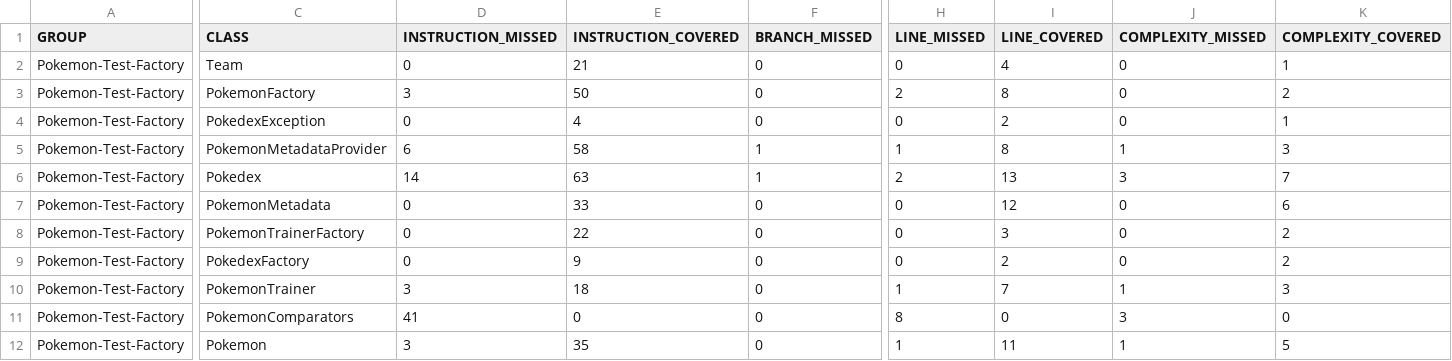
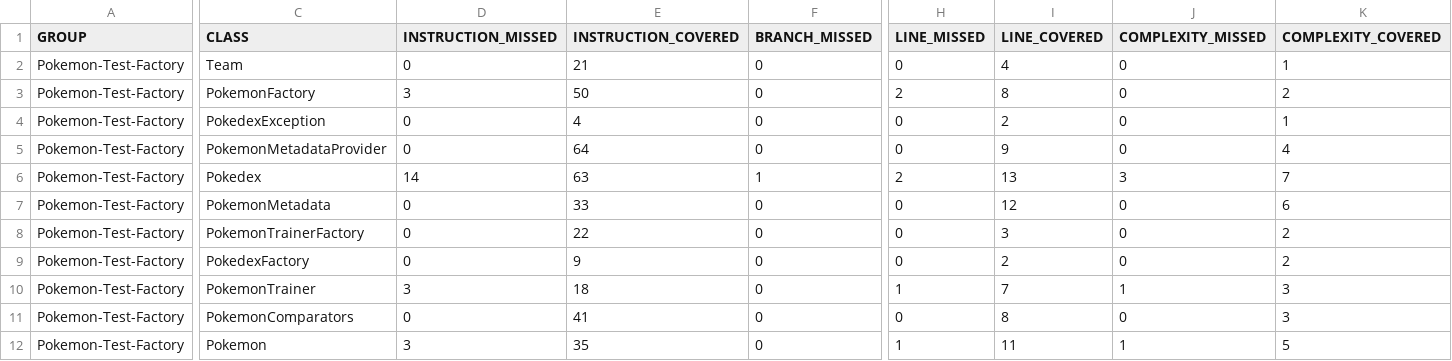
Before and after one commit to Mustapha-Kdb/ceri-m1-techniques-de-test, a CSV file: target/site/jacoco/jacoco.csv, drawn as a sheet; only a part is shown, gaps mark what is left out; the diff covers the shown part only; the diff names each change by its address in the sheet, - before the commit and + after, or states it on an @@ line.

```diff
--- a/target/site/jacoco/jacoco.csv
+++ b/target/site/jacoco/jacoco.csv
-D5 (INSTRUCTION_MISSED): 6
+D5 (INSTRUCTION_MISSED): 0
-E5 (INSTRUCTION_COVERED): 58
+E5 (INSTRUCTION_COVERED): 64
-F5 (BRANCH_MISSED): 1
+F5 (BRANCH_MISSED): 0
-H5 (LINE_MISSED): 1
+H5 (LINE_MISSED): 0
-I5 (LINE_COVERED): 8
+I5 (LINE_COVERED): 9
-J5 (COMPLEXITY_MISSED): 1
+J5 (COMPLEXITY_MISSED): 0
-K5 (COMPLEXITY_COVERED): 3
+K5 (COMPLEXITY_COVERED): 4
-D11 (INSTRUCTION_MISSED): 41
+D11 (INSTRUCTION_MISSED): 0
-E11 (INSTRUCTION_COVERED): 0
+E11 (INSTRUCTION_COVERED): 41
-H11 (LINE_MISSED): 8
+H11 (LINE_MISSED): 0
-I11 (LINE_COVERED): 0
+I11 (LINE_COVERED): 8
-J11 (COMPLEXITY_MISSED): 3
+J11 (COMPLEXITY_MISSED): 0
-K11 (COMPLEXITY_COVERED): 0
+K11 (COMPLEXITY_COVERED): 3
```
Also changed, not shown: 3 edited cells elsewhere in this file, 33 other files.
